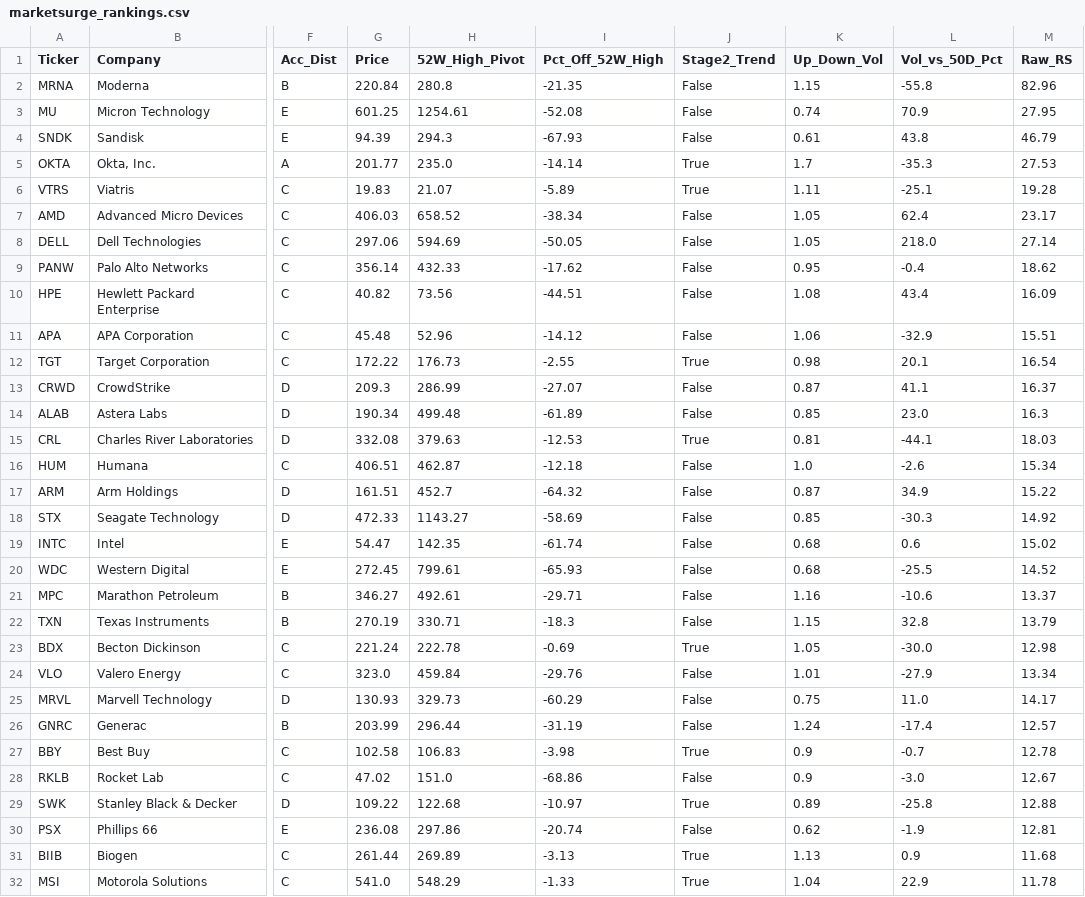
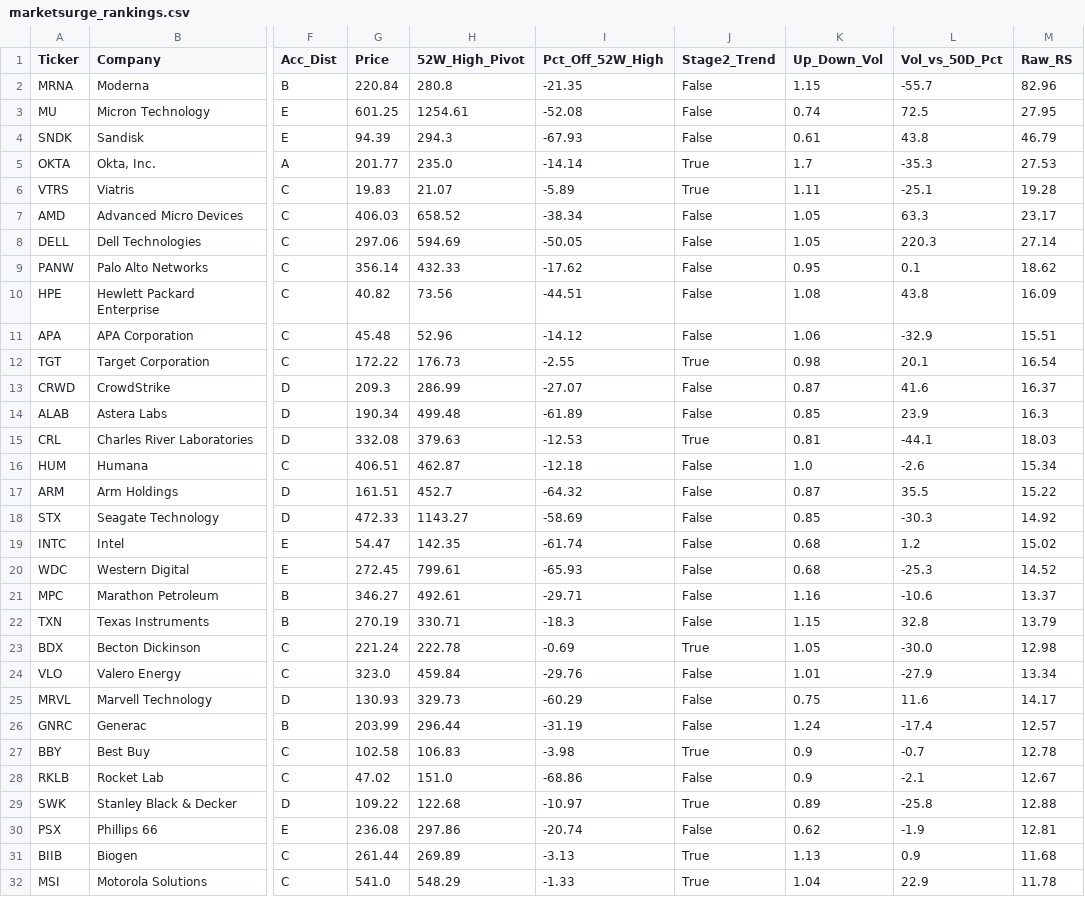
Before and after one commit to bandblue/marketsurge-alerts, a CSV file: marketsurge_rankings.csv, drawn as a sheet; only a part is shown, gaps mark what is left out; the diff covers the shown part only; the diff names each change by its address in the sheet, - before the commit and + after, or states it on an @@ line.

```diff
--- a/marketsurge_rankings.csv
+++ b/marketsurge_rankings.csv
-L2 (Vol_vs_50D_Pct): -55.8
+L2 (Vol_vs_50D_Pct): -55.7
-L3 (Vol_vs_50D_Pct): 70.9
+L3 (Vol_vs_50D_Pct): 72.5
-L7 (Vol_vs_50D_Pct): 62.4
+L7 (Vol_vs_50D_Pct): 63.3
-L8 (Vol_vs_50D_Pct): 218.0
+L8 (Vol_vs_50D_Pct): 220.3
-L9 (Vol_vs_50D_Pct): -0.4
+L9 (Vol_vs_50D_Pct): 0.1
-L10 (Vol_vs_50D_Pct): 43.4
+L10 (Vol_vs_50D_Pct): 43.8
-L13 (Vol_vs_50D_Pct): 41.1
+L13 (Vol_vs_50D_Pct): 41.6
-L14 (Vol_vs_50D_Pct): 23.0
+L14 (Vol_vs_50D_Pct): 23.9
-L17 (Vol_vs_50D_Pct): 34.9
+L17 (Vol_vs_50D_Pct): 35.5
-L19 (Vol_vs_50D_Pct): 0.6
+L19 (Vol_vs_50D_Pct): 1.2
-L20 (Vol_vs_50D_Pct): -25.5
+L20 (Vol_vs_50D_Pct): -25.3
-L25 (Vol_vs_50D_Pct): 11.0
+L25 (Vol_vs_50D_Pct): 11.6
-L28 (Vol_vs_50D_Pct): -3.0
+L28 (Vol_vs_50D_Pct): -2.1
```
Also changed, not shown: 34 edited cells elsewhere in this file, josh_brown_best_stocks.csv, marketsurge_actionable_setups.csv.
